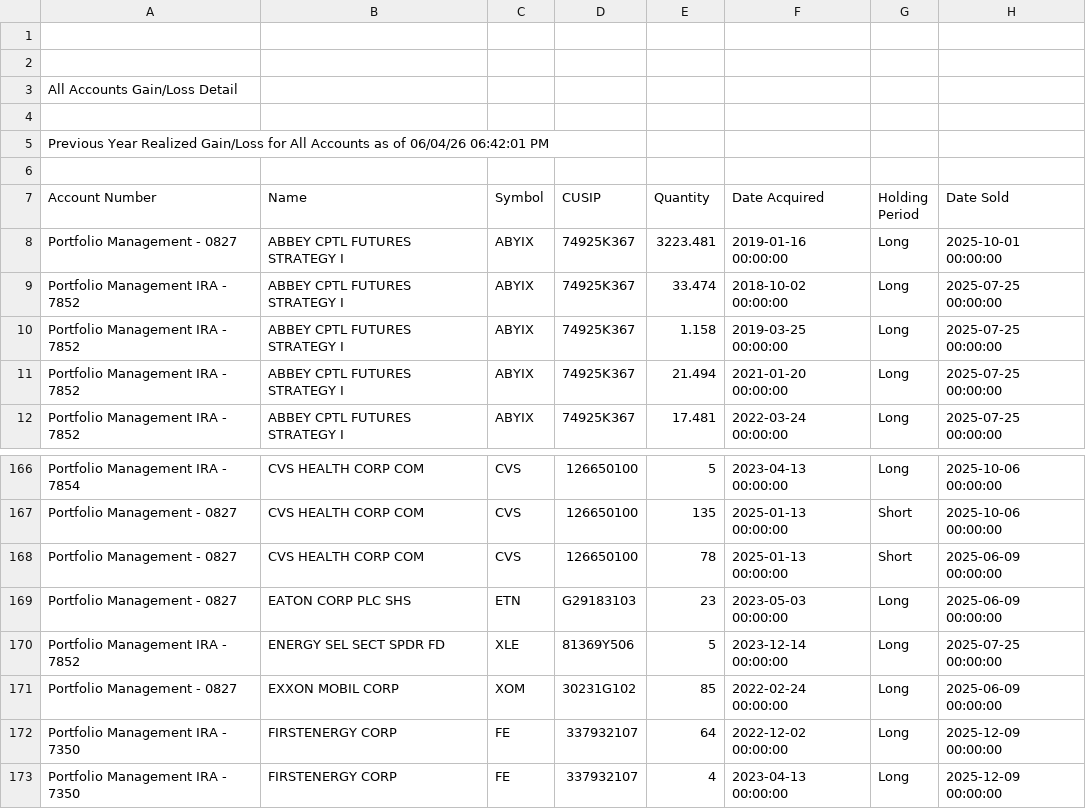
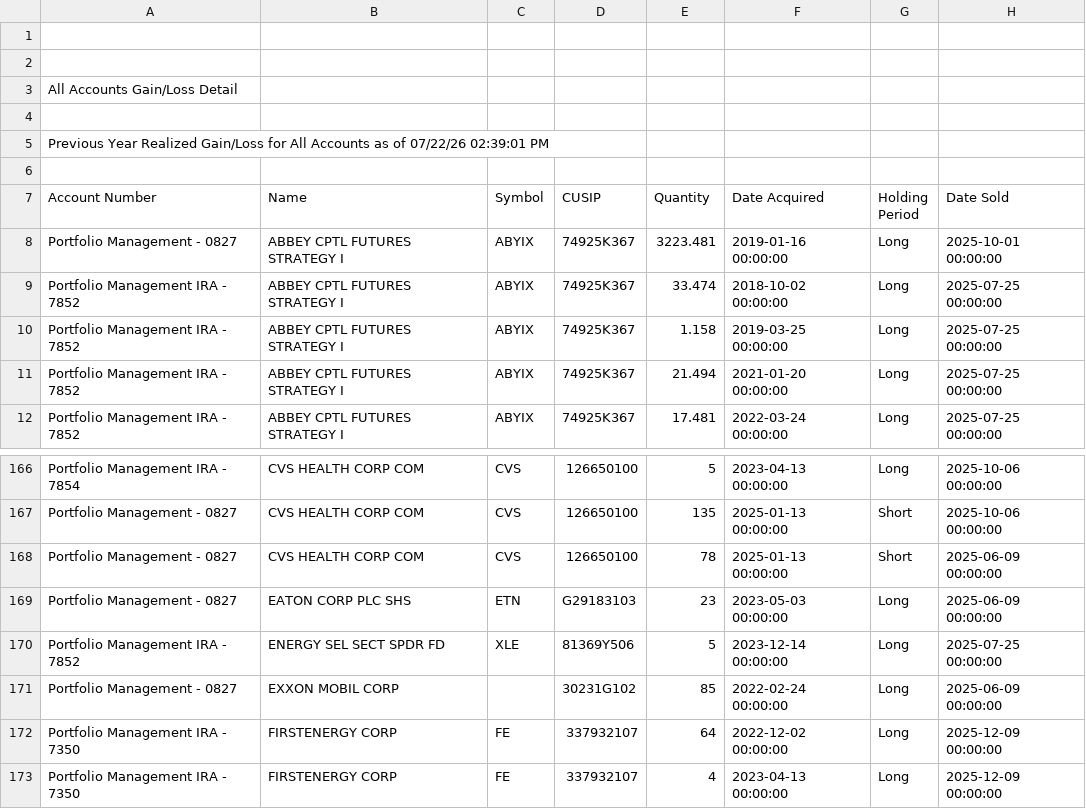
Before and after one commit to jjpvoskuil/Voskuil-FP-1-0, a CSV file: ms_realized_gl_prior.csv, drawn as a sheet; only a part is shown, gaps mark what is left out; the diff names each change by its address in the sheet, - before the commit and + after, or states it on an @@ line.

```diff
--- a/ms_realized_gl_prior.csv
+++ b/ms_realized_gl_prior.csv
-A5 (Account Number): …as of 06/04/26 06:42:01 PM
+A5 (Account Number): …as of 07/22/26 02:39:01 PM
-C171 (Symbol): XOM
+C171 (Symbol): (empty)
```
Also changed, not shown: ms_holdings.csv, ms_transactions_prior.csv, 10 other files.
